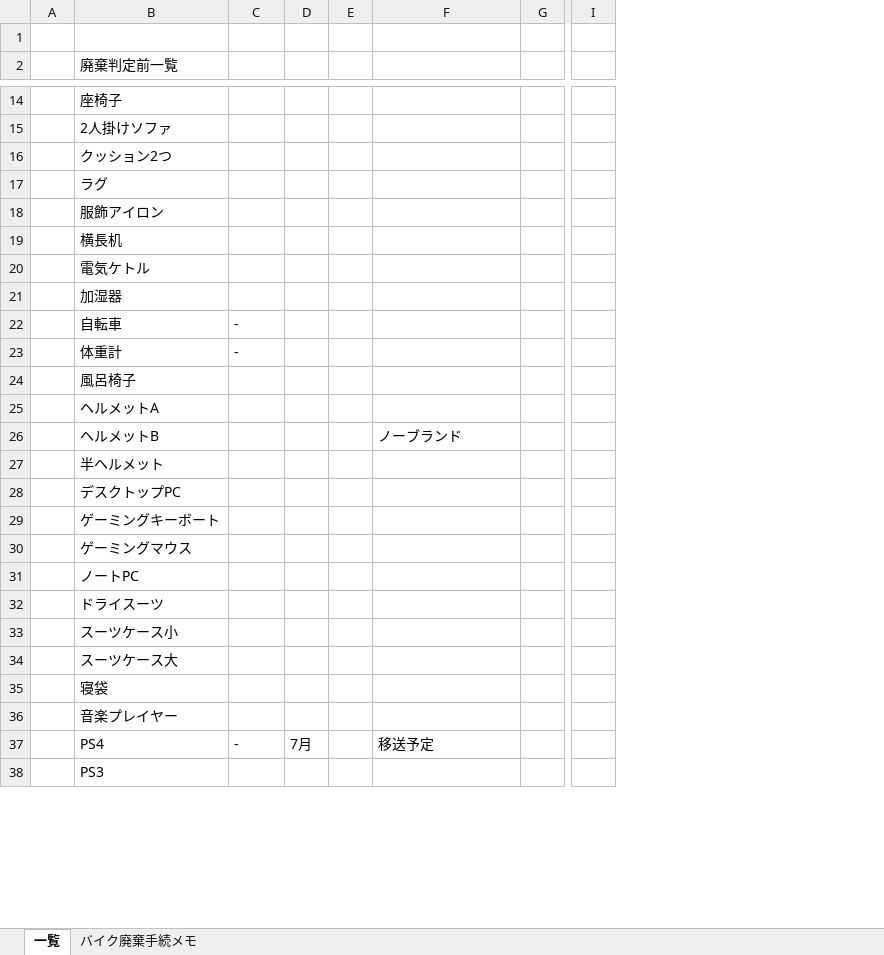
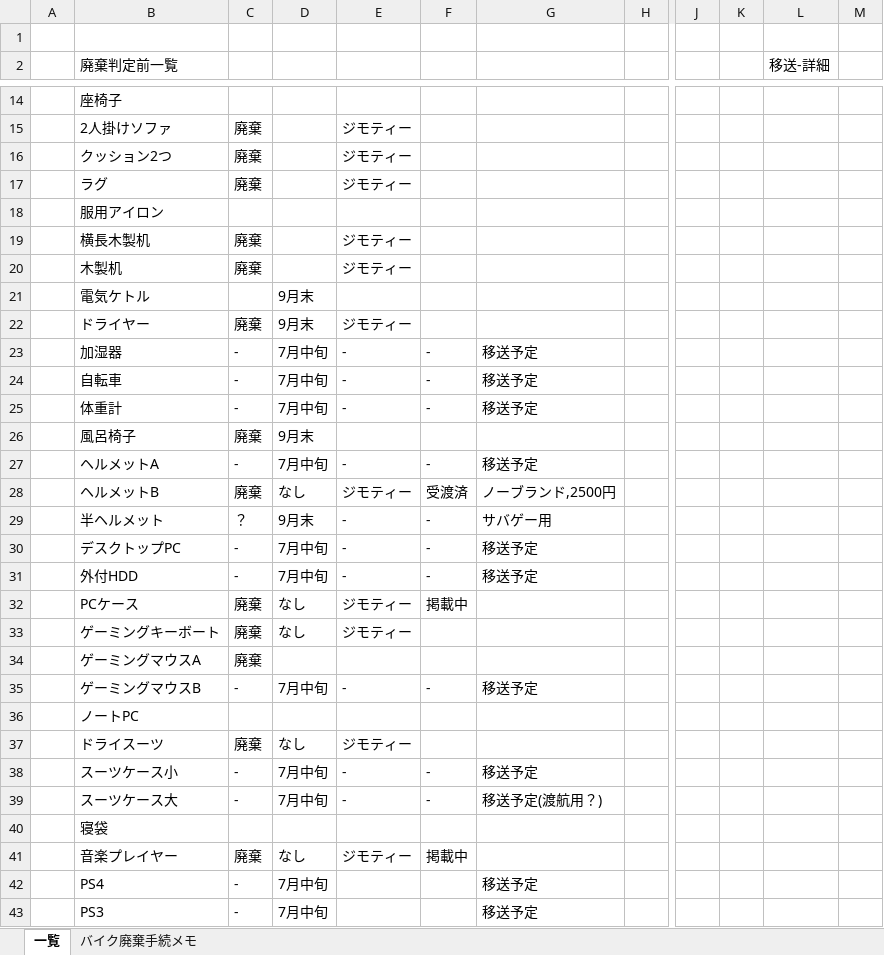
Before and after one commit to tarookyu/IPO, an Excel workbook: 廃棄判定一覧.xlsx, sheet 一覧, drawn as a sheet; only a part is shown, gaps mark what is left out; values as stored, in another font and other column widths than the file's, no cell formats; removed rows and columns are numbered as before the commit, all else as after; rows hold the shown columns only; the diff covers the shown part only; the diff names each change by its address in the sheet, - before the commit and + after, or states it on an @@ line.

```diff
--- a/廃棄判定一覧.xlsx (sheet 一覧)
+++ b/廃棄判定一覧.xlsx (sheet 一覧)
+column C, rows 15-19: 廃棄 | 廃棄 | 廃棄 |  | 廃棄; rows 23-30: - | - | - | 廃棄 | - | 廃棄 | ？ | -; rows 33-34: 廃棄 | 廃棄; rows 37-43: 廃棄 | - | - |  | 廃棄 | - | -
+column D, row 21: 9月末; rows 23-30: 7月中旬 | 7月中旬 | 7月中旬 | 9月末 | 7月中旬 | なし | 9月末 | 7月中旬; row 33: なし; rows 37-43: なし | 7月中旬 | 7月中旬 |  | なし | 7月中旬 | 7月中旬
+column E, rows 15-19: ジモティー | ジモティー | ジモティー |  | ジモティー; rows 23-30: - | - | - |  | - | ジモティー | - | -; row 33: ジモティー; rows 37-41: ジモティー | - | - |  | ジモティー
-column D, row 37: 7月
-column E, empty
+column K, empty
+column L (移送-詳細), empty
+column M, empty
-B18 (廃棄判定前一覧): 服飾アイロン
+B18 (廃棄判定前一覧): 服用アイロン
-B19 (廃棄判定前一覧): 横長机
+B19 (廃棄判定前一覧): 横長木製机
+row 20:  | 木製机 | 廃棄 |  | ジモティー
+row 22:  | ドライヤー | 廃棄 | 9月末 | ジモティー
-F23: (empty)
+F23: -
-G23:G25: (empty)
+G23:G25: 移送予定
-F27: (empty)
+F27: -
-G27: (empty)
+G27: 移送予定
-F28: (empty)
+F28: 受渡済
-G28: ノーブランド
+G28: ノーブランド,2500円
-F29:F30: (empty)
+F29:F30: -
-G29: (empty)
+G29: サバゲー用
-G30: (empty)
+G30: 移送予定
+row 31:  | 外付HDD | - | 7月中旬 | - | - | 移送予定
+row 32:  | PCケース | 廃棄 | なし | ジモティー | 掲載中
-B34 (廃棄判定前一覧): ゲーミングマウス
+B34 (廃棄判定前一覧): ゲーミングマウスA
+row 35:  | ゲーミングマウスB | - | 7月中旬 | - | - | 移送予定
-F38:F39: (empty)
+F38:F39: -
-G38: (empty)
+G38: 移送予定
-G39: (empty)
+G39: 移送予定(渡航用？)
-F41: (empty)
+F41: 掲載中
-F42: -
+F42: (empty)
-G43: (empty)
+G43: 移送予定
```
Also changed, not shown: 3 added rows and 10 edited cells elsewhere in this sheet, cell formats, いろいろ考え.xlsx.
